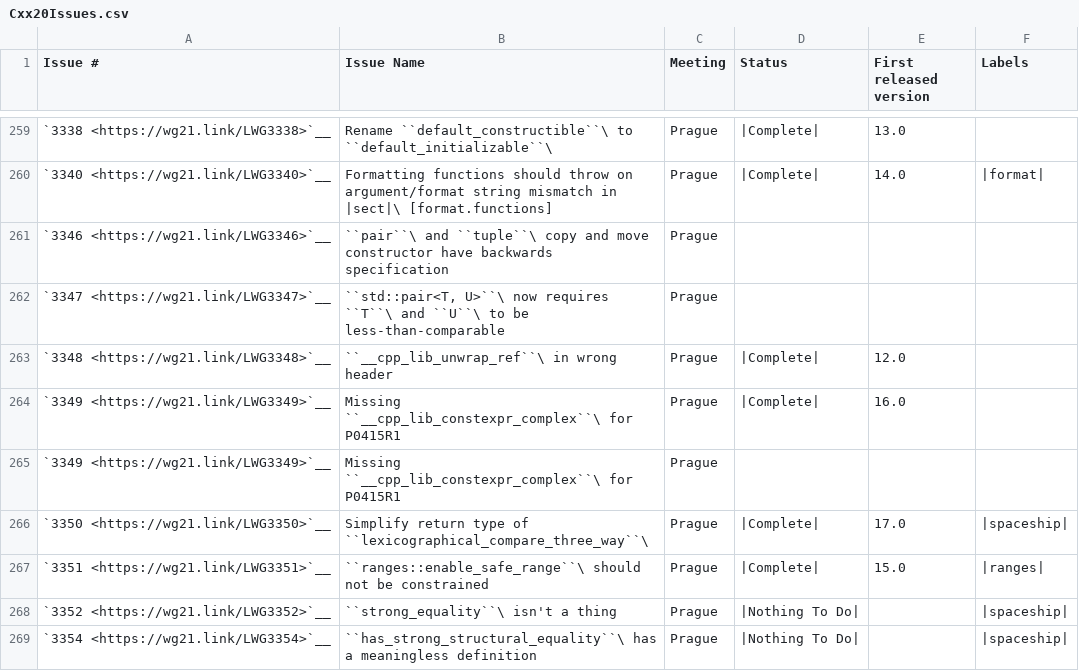
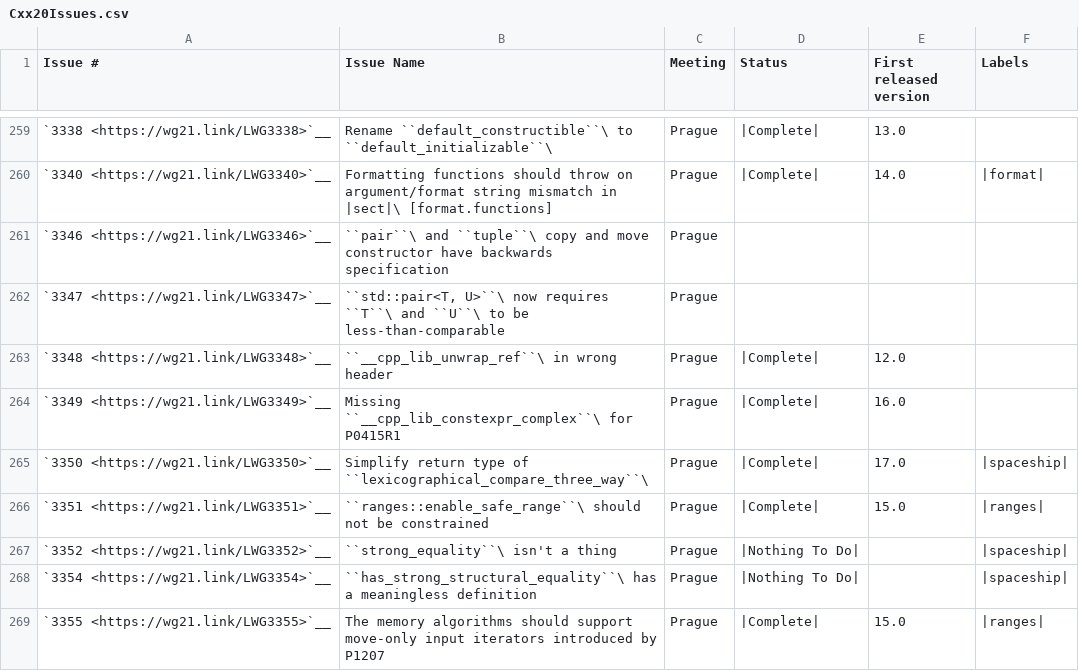
Before and after one commit to open-vela/nuttx_libs_libxx_libcxx, a CSV file: docs/Status/Cxx20Issues.csv, drawn as a sheet; only a part is shown, gaps mark what is left out; the shorter side is filled out with more unchanged rows; the diff names each change by its address in the sheet, - before the commit and + after, or states it on an @@ line.

Commit message:
[libc++][NFC] Remove duplicated line from `Cxx20Issues.csv`

```diff
--- a/docs/Status/Cxx20Issues.csv
+++ b/docs/Status/Cxx20Issues.csv
-row 265: `3349 <https://wg21.link/LWG3349>`__ | Missing ``__cpp_lib_constexpr_complex``\ for P0415R1 | Prague
```
